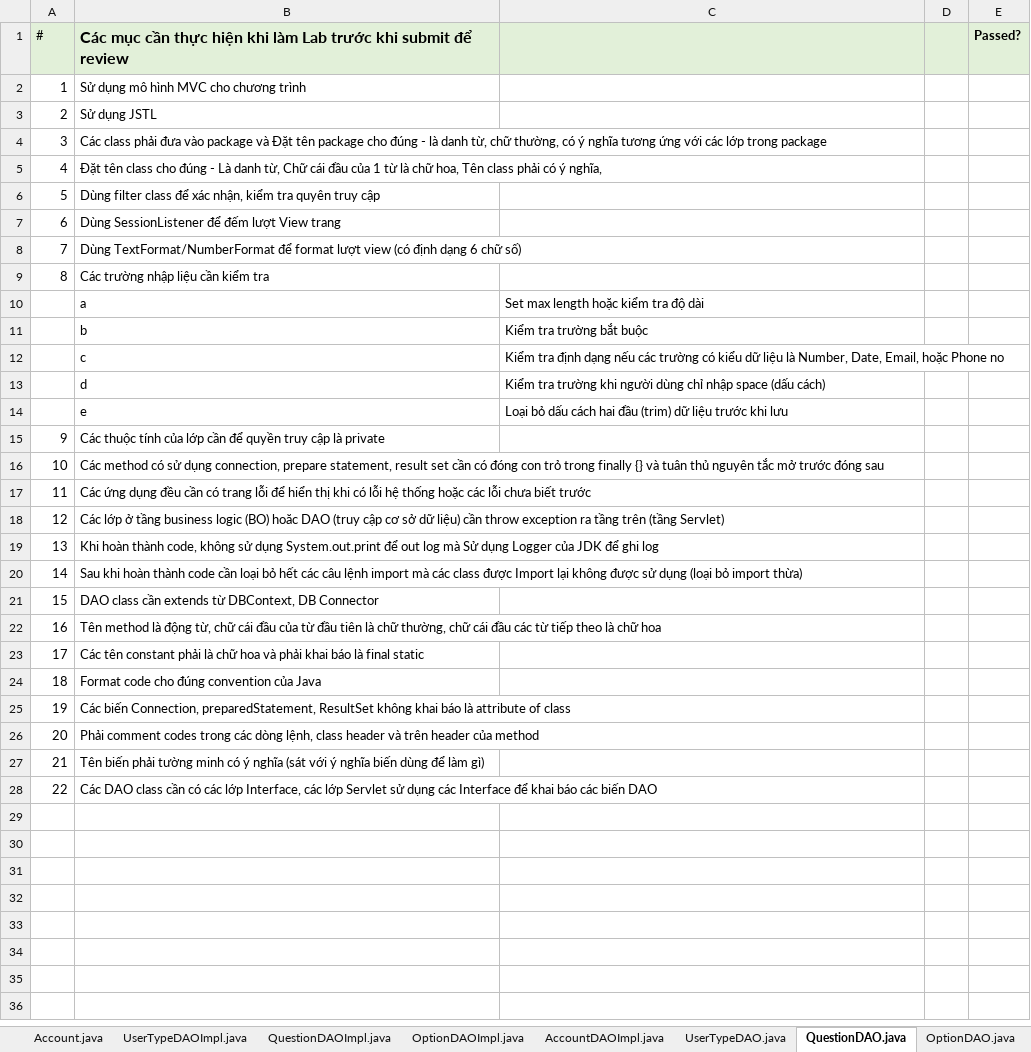
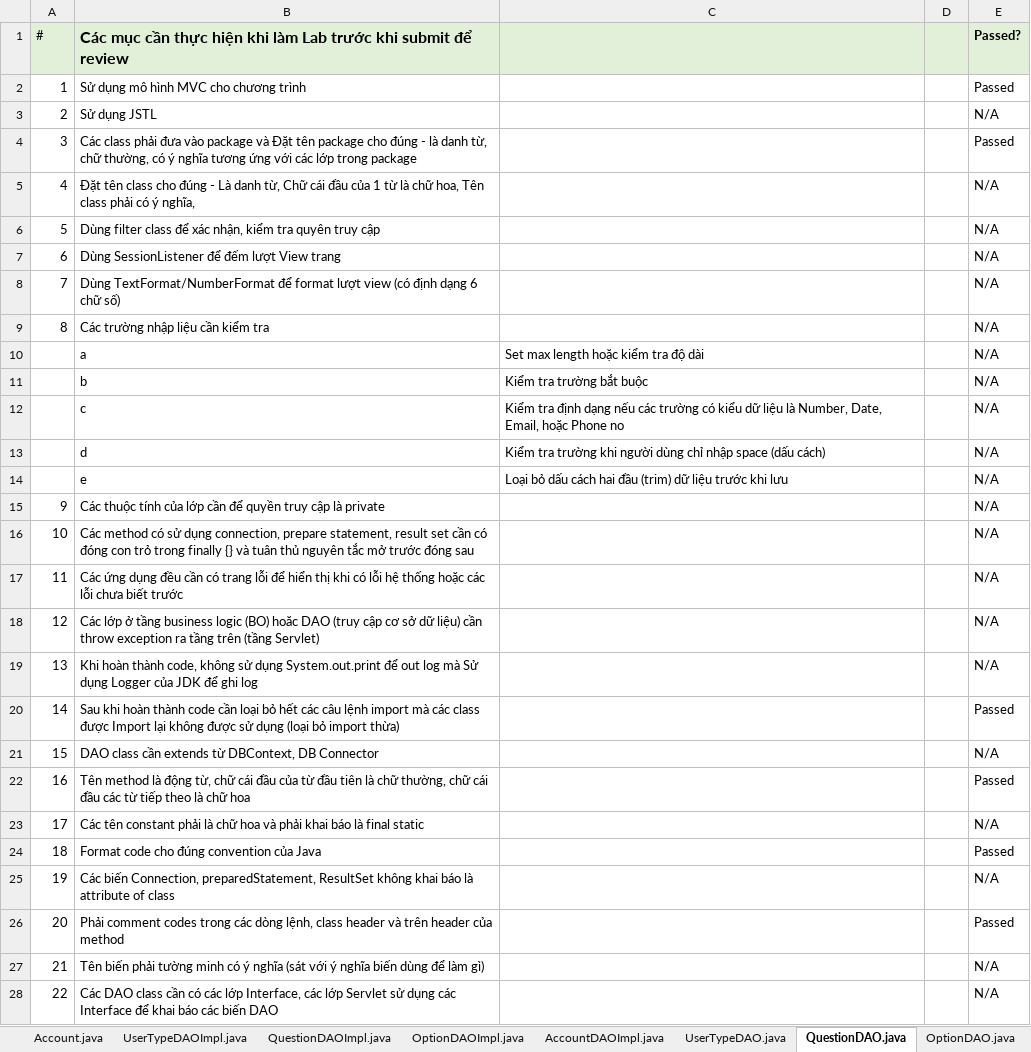
Before and after one commit to qtvnnn/QuizOnline, an Excel workbook: OnlineQuiz_CheckList.xlsx, sheet QuestionDAO.java, drawn as a sheet; values as stored, in another font and other column widths than the file's, no borders; 2 other sheets too large or unreadable and not compared; the diff names each change by its address in the sheet, - before the commit and + after, or states it on an @@ line.

```diff
--- a/OnlineQuiz_CheckList.xlsx (sheet QuestionDAO.java)
+++ b/OnlineQuiz_CheckList.xlsx (sheet QuestionDAO.java)
-E2 (Passed?): (empty)
+E2 (Passed?): Passed
-E3 (Passed?): (empty)
+E3 (Passed?): N/A
-E4 (Passed?): (empty)
+E4 (Passed?): Passed
-E5:E19 (Passed?): (empty)
+E5:E19 (Passed?): N/A
-E20 (Passed?): (empty)
+E20 (Passed?): Passed
-E21 (Passed?): (empty)
+E21 (Passed?): N/A
-E22 (Passed?): (empty)
+E22 (Passed?): Passed
-E23 (Passed?): (empty)
+E23 (Passed?): N/A
-E24 (Passed?): (empty)
+E24 (Passed?): Passed
-E25 (Passed?): (empty)
+E25 (Passed?): N/A
-E26 (Passed?): (empty)
+E26 (Passed?): Passed
-E27:E28 (Passed?): (empty)
+E27:E28 (Passed?): N/A
```
Also changed, not shown: sheet Question.java, sheet Option.java, sheet OptionDAO.java, sheet AccountDAO.java, sheet QuestionDAOImpl.java, sheet OptionDAOImpl.java, 14 more sheets, 3 other files.
